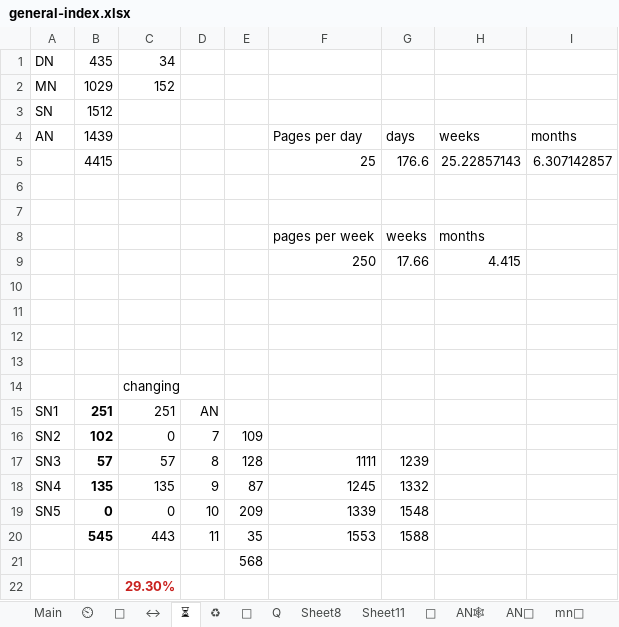
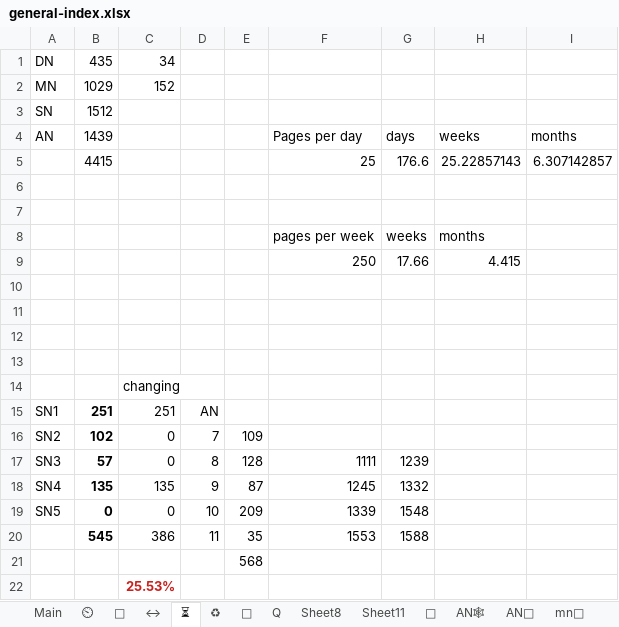
Before and after one commit to thesunshade/sutta-index, an Excel workbook: src/data/general-index.xlsx, sheet ⏳, drawn as a sheet; values as stored, in another font and other column widths than the file's, no borders; the diff names each change by its address in the sheet, - before the commit and + after, or states it on an @@ line.

```diff
--- a/src/data/general-index.xlsx (sheet ⏳)
+++ b/src/data/general-index.xlsx (sheet ⏳)
-C17: 57
+C17: 0
-C20: 443
+C20: 386
-C22: 29.30%
+C22: 25.53%
```
Also changed, not shown: sheet Main, sheet ⏲, sheet 🤔, 12 other files.
